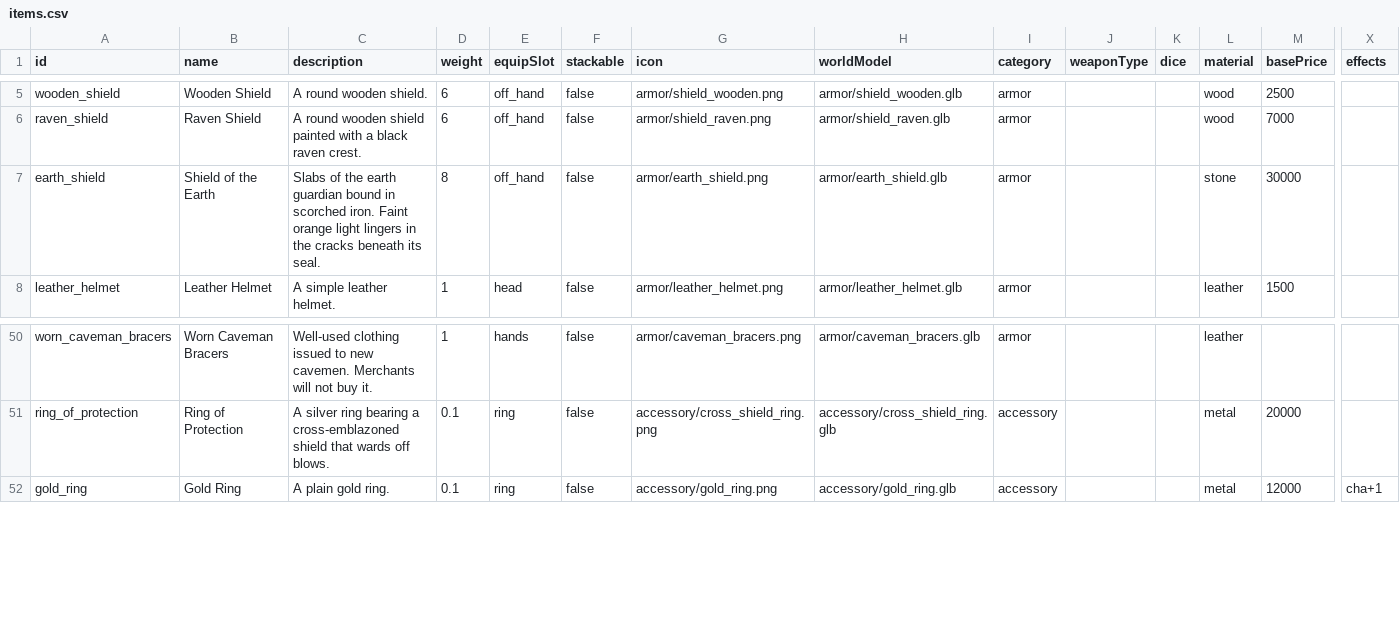
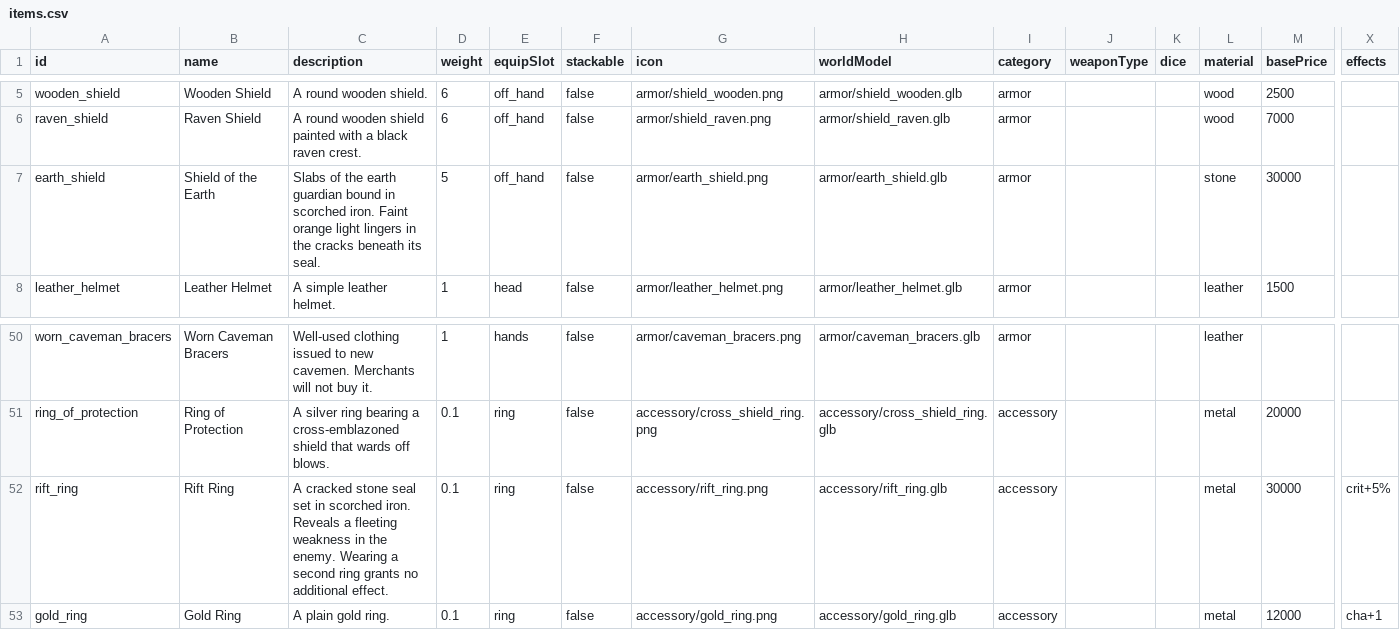
Before and after one commit to DaedalGames/OpenMMO, a CSV file: data-src/items.csv, drawn as a sheet; only a part is shown, gaps mark what is left out; rows hold the shown columns only; the diff names each change by its address in the sheet, - before the commit and + after, or states it on an @@ line.

Commit message:
Add critical hits and the Rift Ring raid reward

```diff
--- a/data-src/items.csv
+++ b/data-src/items.csv
-D7 (weight): 8
+D7 (weight): 5
+row 52: rift_ring | Rift Ring | A cracked stone seal set in scorched iron. Reveals a fleeting weakness in the enemy. Wearing a second ring grants no additional effect. | 0.1 | ring | false | accessory/rift_ring.png | accessory/rift_ring.glb | accessory |  |  | metal | 30000 | crit+5%
```
Also changed, not shown: data-src/merchants.csv, 40 other files.
